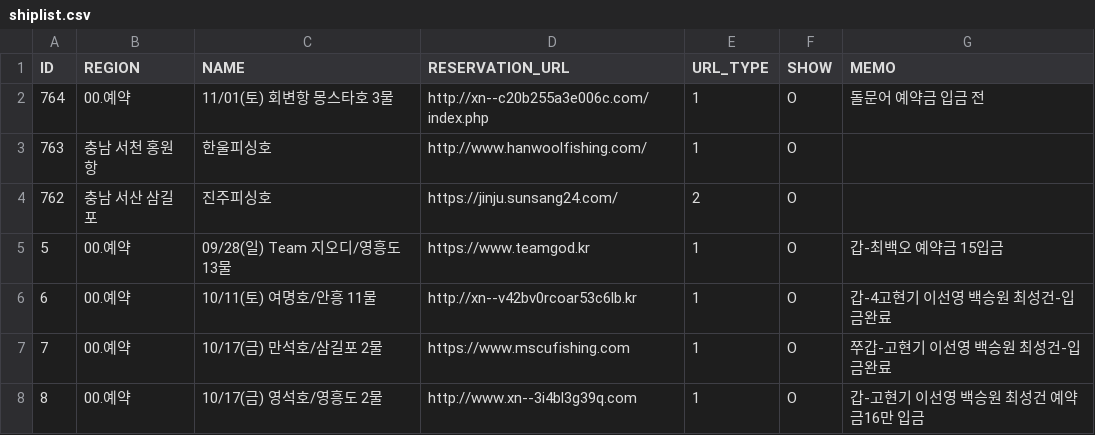
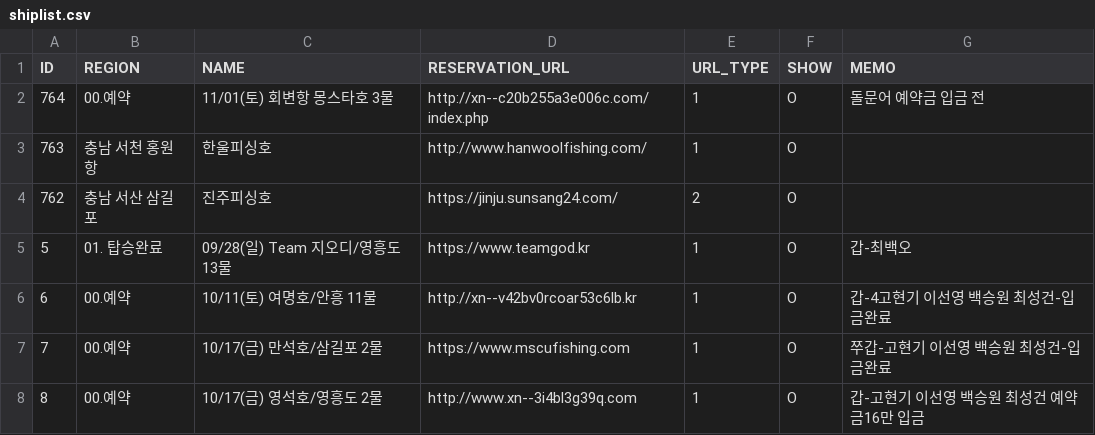
Before and after one commit to seong-geon-choi/ship, a CSV file: shiplist.csv, drawn as a sheet; only a part is shown.

Commit message:
배 목록 업데이트

```diff
--- a/shiplist.csv
+++ b/shiplist.csv
@@ -4,3 +4,3 @@ ID,REGION,NAME,RESERVATION_URL,URL_TYPE,SHOW,MEMO
 762,충남 서산 삼길포,진주피싱호,https://jinju.sunsang24.com/,2,O,
-5,00.예약,09/28(일) Team 지오디/영흥도 13물,https://www.teamgod.kr,1,O,갑-최백오 예약금 15입금
+5,01. 탑승완료,09/28(일) Team 지오디/영흥도 13물,https://www.teamgod.kr,1,O,갑-최백오
 6,00.예약,10/11(토) 여명호/안흥 11물,http://xn--v42bv0rcoar53c6lb.kr,1,O,갑-4고현기 이선영 백승원 최성건-입금완료
```
